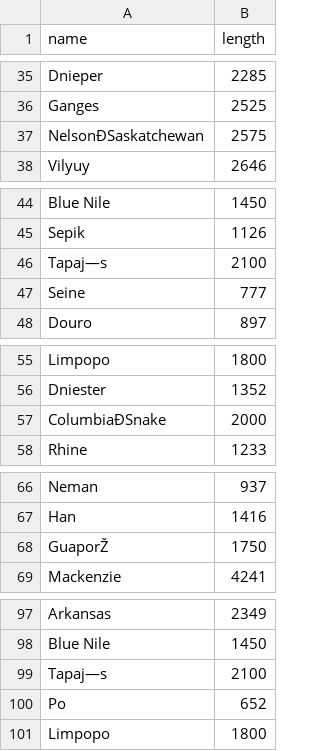
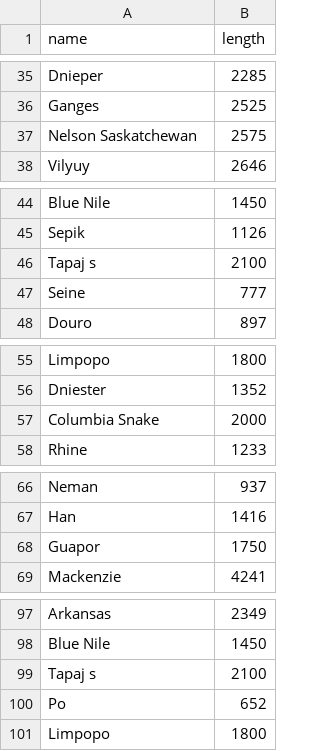
Before and after one commit to lcg-infodesign/lcg2425-03-alessandrocastelli2005, a CSV file: river_lengths.CSV, drawn as a sheet; only a part is shown, gaps mark what is left out; the diff covers the shown part only; the diff names each change by its address in the sheet, - before the commit and + after, or states it on an @@ line.

```diff
--- a/river_lengths.CSV
+++ b/river_lengths.CSV
-A37 (name): NelsonÐSaskatchewan
+A37 (name): Nelson Saskatchewan
-A46 (name): Tapaj—s
+A46 (name): Tapaj s
-A57 (name): ColumbiaÐSnake
+A57 (name): Columbia Snake
-A68 (name): GuaporŽ
+A68 (name): Guapor
-A99 (name): Tapaj—s
+A99 (name): Tapaj s
```
Also changed, not shown: 19 edited cells elsewhere in this file.
